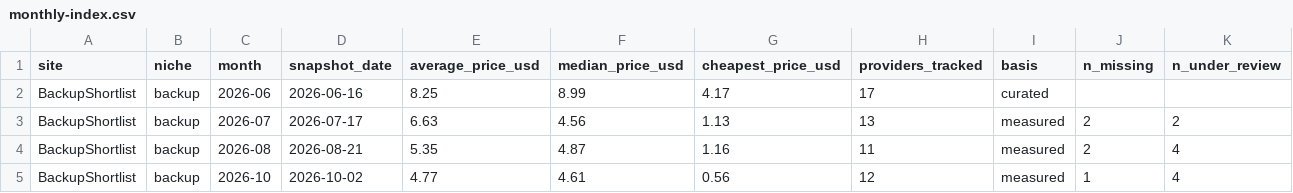
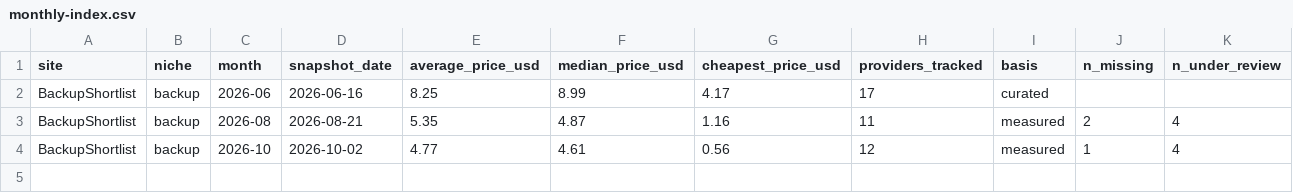
Before and after one commit to ies86/shortlist-price-index, a CSV file: data/backup/monthly-index.csv, drawn as a sheet; only a part is shown; rows hold the shown columns only; the diff names each change by its address in the sheet, - before the commit and + after, or states it on an @@ line.

```diff
--- a/data/backup/monthly-index.csv
+++ b/data/backup/monthly-index.csv
-row 3: BackupShortlist | backup | 2026-07 | 2026-07-17 | 6.63 | 4.56 | 1.13 | 13 | measured | 2 | 2
```
Also changed, not shown: data-nl/hosting/monthly-index.csv, data-nl/leerplatformen/providers-current.csv, 15 other files.
